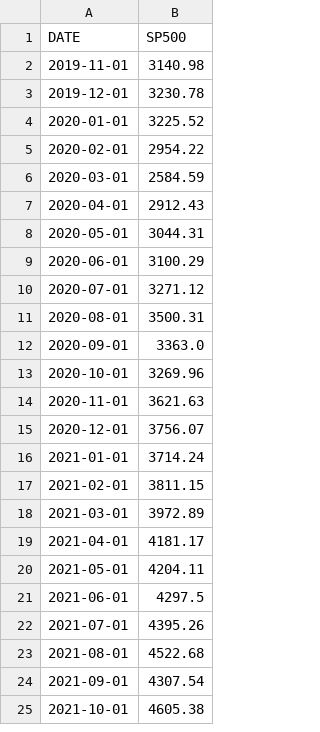
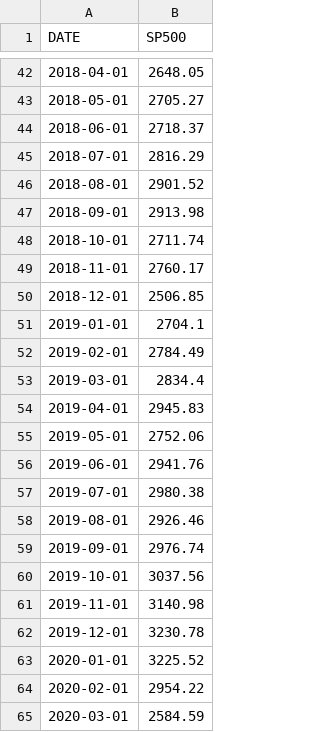
Before and after one commit to rwbvankemenade/ITSDEGroup10, a CSV file: SP500.csv, drawn as a sheet; only a part is shown, gaps mark what is left out; the shorter side is filled out with more unchanged rows; the diff covers the shown part only.

Commit message:
Add files via upload

```diff
--- a/SP500.csv
+++ b/SP500.csv
@@ -2 +42,20 @@ DATE,SP500
+2018-04-01,2648.05
+2018-05-01,2705.27
+2018-06-01,2718.37
+2018-07-01,2816.29
+2018-08-01,2901.52
+2018-09-01,2913.98
+2018-10-01,2711.74
+2018-11-01,2760.17
+2018-12-01,2506.85
+2019-01-01,2704.1
+2019-02-01,2784.49
+2019-03-01,2834.4
+2019-04-01,2945.83
+2019-05-01,2752.06
+2019-06-01,2941.76
+2019-07-01,2980.38
+2019-08-01,2926.46
+2019-09-01,2976.74
+2019-10-01,3037.56
 2019-11-01,3140.98
```
Also changed, not shown: 40 added rows and 1 removed row elsewhere in this file.
